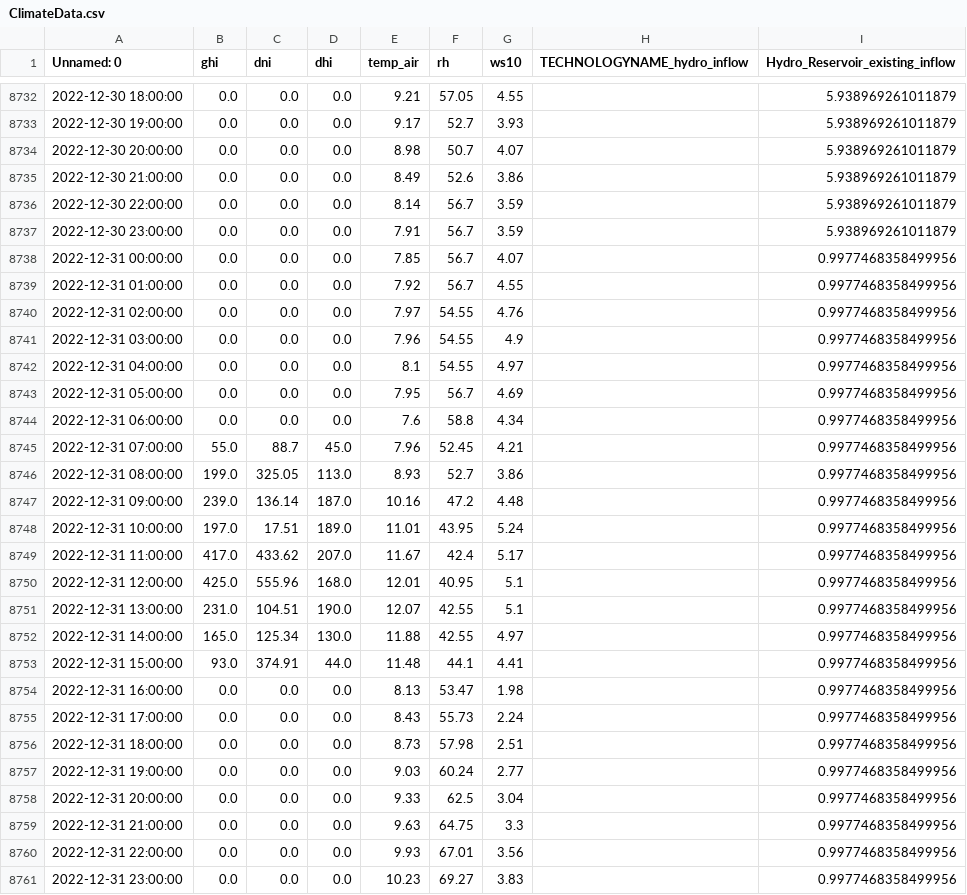
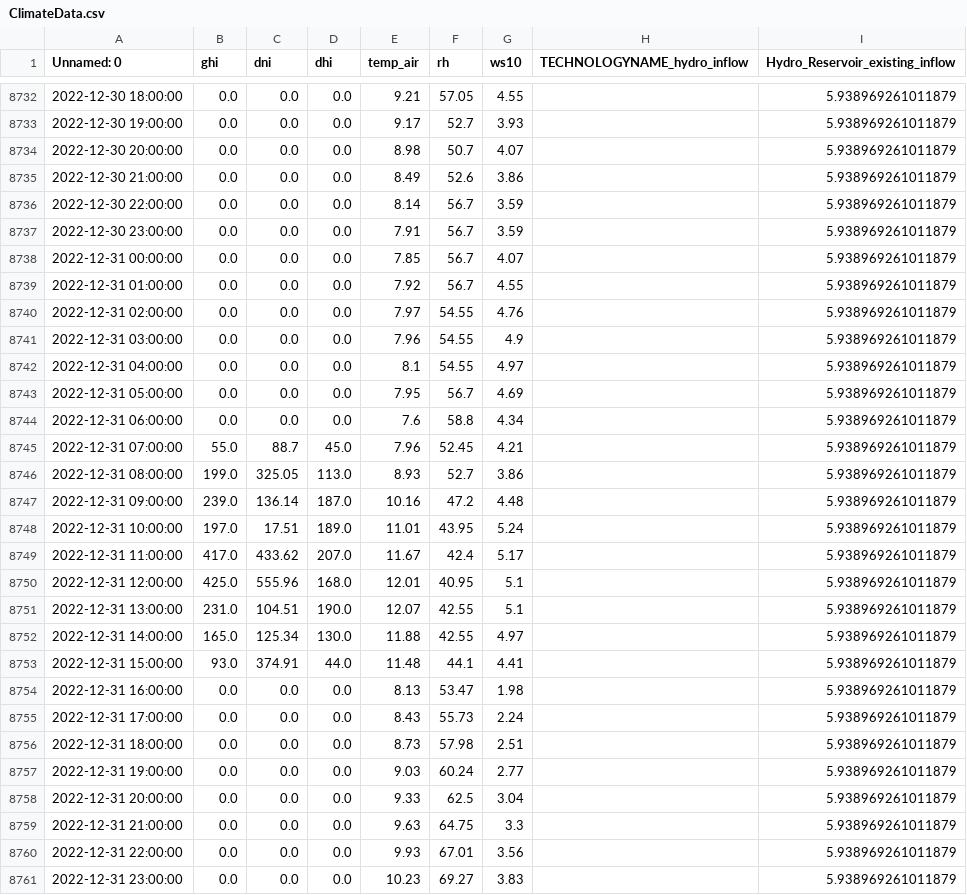
Before and after one commit to Jammeh01/AdOpT-NET0_Bakary, a CSV file: Energy_Italy/macro_decarbonisation/period1/node_data/islands/ClimateData.csv, drawn as a sheet; only a part is shown, gaps mark what is left out.

```diff
--- a/Energy_Italy/macro_decarbonisation/period1/node_data/islands/ClimateData.csv
+++ b/Energy_Italy/macro_decarbonisation/period1/node_data/islands/ClimateData.csv
@@ -8737,25 +8737,25 @@ Unnamed: 0;ghi;dni;dhi;temp_air;rh;ws10;TECHNOLOGYNAME_hydro_inflow;Hydro_Reserv
 2022-12-30 23:00:00;0.0;0.0;0.0;7.91;56.7;3.59;;5.938969261011879
-2022-12-31 00:00:00;0.0;0.0;0.0;7.85;56.7;4.07;;0.9977468358499956
-2022-12-31 01:00:00;0.0;0.0;0.0;7.92;56.7;4.55;;0.9977468358499956
-2022-12-31 02:00:00;0.0;0.0;0.0;7.97;54.55;4.76;;0.9977468358499956
-2022-12-31 03:00:00;0.0;0.0;0.0;7.96;54.55;4.9;;0.9977468358499956
-2022-12-31 04:00:00;0.0;0.0;0.0;8.1;54.55;4.97;;0.9977468358499956
-2022-12-31 05:00:00;0.0;0.0;0.0;7.95;56.7;4.69;;0.9977468358499956
-2022-12-31 06:00:00;0.0;0.0;0.0;7.6;58.8;4.34;;0.9977468358499956
-2022-12-31 07:00:00;55.0;88.7;45.0;7.96;52.45;4.21;;0.9977468358499956
-2022-12-31 08:00:00;199.0;325.05;113.0;8.93;52.7;3.86;;0.9977468358499956
-2022-12-31 09:00:00;239.0;136.14;187.0;10.16;47.2;4.48;;0.9977468358499956
-2022-12-31 10:00:00;197.0;17.51;189.0;11.01;43.95;5.24;;0.9977468358499956
-2022-12-31 11:00:00;417.0;433.62;207.0;11.67;42.4;5.17;;0.9977468358499956
-2022-12-31 12:00:00;425.0;555.96;168.0;12.01;40.95;5.1;;0.9977468358499956
-2022-12-31 13:00:00;231.0;104.51;190.0;12.07;42.55;5.1;;0.9977468358499956
-2022-12-31 14:00:00;165.0;125.34;130.0;11.88;42.55;4.97;;0.9977468358499956
-2022-12-31 15:00:00;93.0;374.91;44.0;11.48;44.1;4.41;;0.9977468358499956
-2022-12-31 16:00:00;0.0;0.0;0.0;8.13;53.47;1.98;;0.9977468358499956
-2022-12-31 17:00:00;0.0;0.0;0.0;8.43;55.73;2.24;;0.9977468358499956
-2022-12-31 18:00:00;0.0;0.0;0.0;8.73;57.98;2.51;;0.9977468358499956
-2022-12-31 19:00:00;0.0;0.0;0.0;9.03;60.24;2.77;;0.9977468358499956
-2022-12-31 20:00:00;0.0;0.0;0.0;9.33;62.5;3.04;;0.9977468358499956
-2022-12-31 21:00:00;0.0;0.0;0.0;9.63;64.75;3.3;;0.9977468358499956
-2022-12-31 22:00:00;0.0;0.0;0.0;9.93;67.01;3.56;;0.9977468358499956
-2022-12-31 23:00:00;0.0;0.0;0.0;10.23;69.27;3.83;;0.9977468358499956
+2022-12-31 00:00:00;0.0;0.0;0.0;7.85;56.7;4.07;;5.938969261011879
+2022-12-31 01:00:00;0.0;0.0;0.0;7.92;56.7;4.55;;5.938969261011879
+2022-12-31 02:00:00;0.0;0.0;0.0;7.97;54.55;4.76;;5.938969261011879
+2022-12-31 03:00:00;0.0;0.0;0.0;7.96;54.55;4.9;;5.938969261011879
+2022-12-31 04:00:00;0.0;0.0;0.0;8.1;54.55;4.97;;5.938969261011879
+2022-12-31 05:00:00;0.0;0.0;0.0;7.95;56.7;4.69;;5.938969261011879
+2022-12-31 06:00:00;0.0;0.0;0.0;7.6;58.8;4.34;;5.938969261011879
+2022-12-31 07:00:00;55.0;88.7;45.0;7.96;52.45;4.21;;5.938969261011879
+2022-12-31 08:00:00;199.0;325.05;113.0;8.93;52.7;3.86;;5.938969261011879
+2022-12-31 09:00:00;239.0;136.14;187.0;10.16;47.2;4.48;;5.938969261011879
+2022-12-31 10:00:00;197.0;17.51;189.0;11.01;43.95;5.24;;5.938969261011879
+2022-12-31 11:00:00;417.0;433.62;207.0;11.67;42.4;5.17;;5.938969261011879
+2022-12-31 12:00:00;425.0;555.96;168.0;12.01;40.95;5.1;;5.938969261011879
+2022-12-31 13:00:00;231.0;104.51;190.0;12.07;42.55;5.1;;5.938969261011879
+2022-12-31 14:00:00;165.0;125.34;130.0;11.88;42.55;4.97;;5.938969261011879
+2022-12-31 15:00:00;93.0;374.91;44.0;11.48;44.1;4.41;;5.938969261011879
+2022-12-31 16:00:00;0.0;0.0;0.0;8.13;53.47;1.98;;5.938969261011879
+2022-12-31 17:00:00;0.0;0.0;0.0;8.43;55.73;2.24;;5.938969261011879
+2022-12-31 18:00:00;0.0;0.0;0.0;8.73;57.98;2.51;;5.938969261011879
+2022-12-31 19:00:00;0.0;0.0;0.0;9.03;60.24;2.77;;5.938969261011879
+2022-12-31 20:00:00;0.0;0.0;0.0;9.33;62.5;3.04;;5.938969261011879
+2022-12-31 21:00:00;0.0;0.0;0.0;9.63;64.75;3.3;;5.938969261011879
+2022-12-31 22:00:00;0.0;0.0;0.0;9.93;67.01;3.56;;5.938969261011879
+2022-12-31 23:00:00;0.0;0.0;0.0;10.23;69.27;3.83;;5.938969261011879
```
Also changed, not shown: Energy_Italy/macro_decarbonisation/period1/node_data/center/ClimateData.csv, Energy_Italy/macro_decarbonisation/period1/node_data/northeast/ClimateData.csv, 14 other files.
